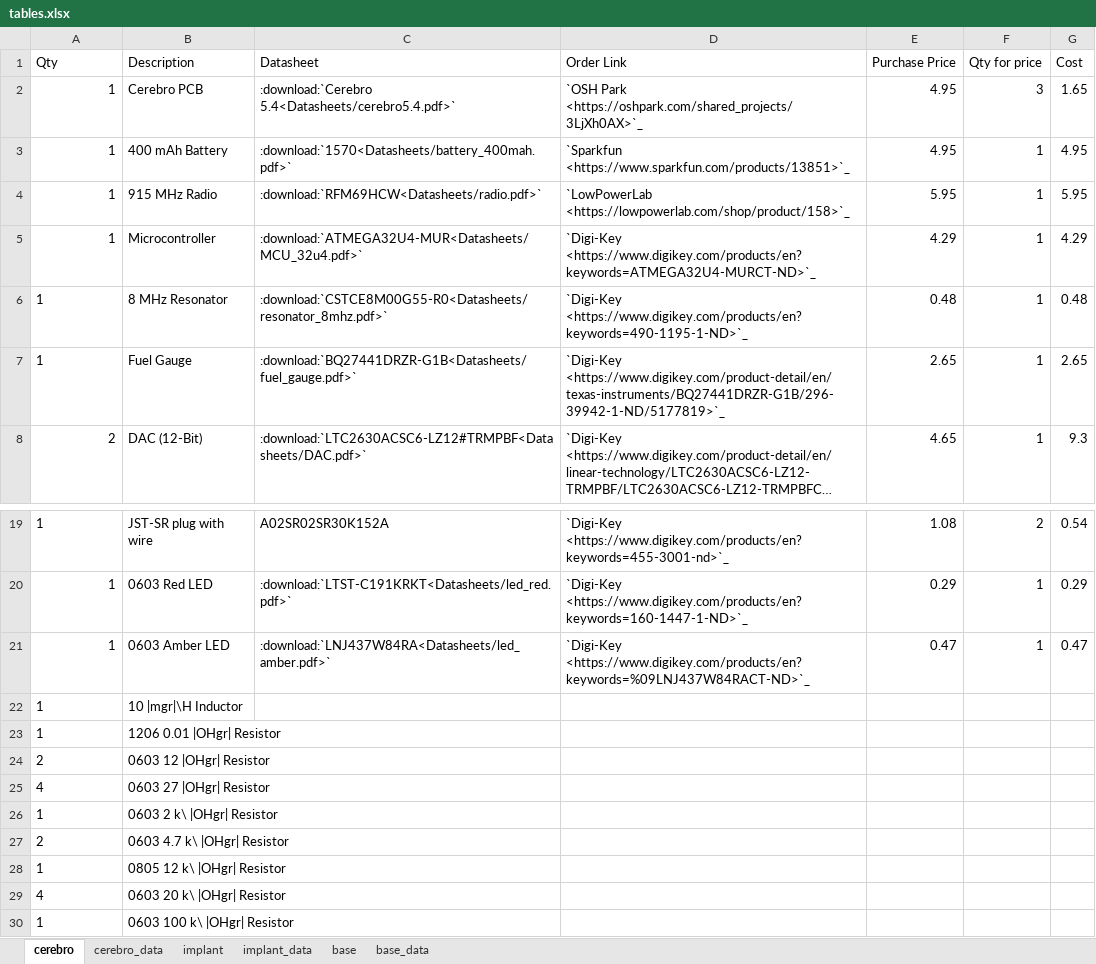
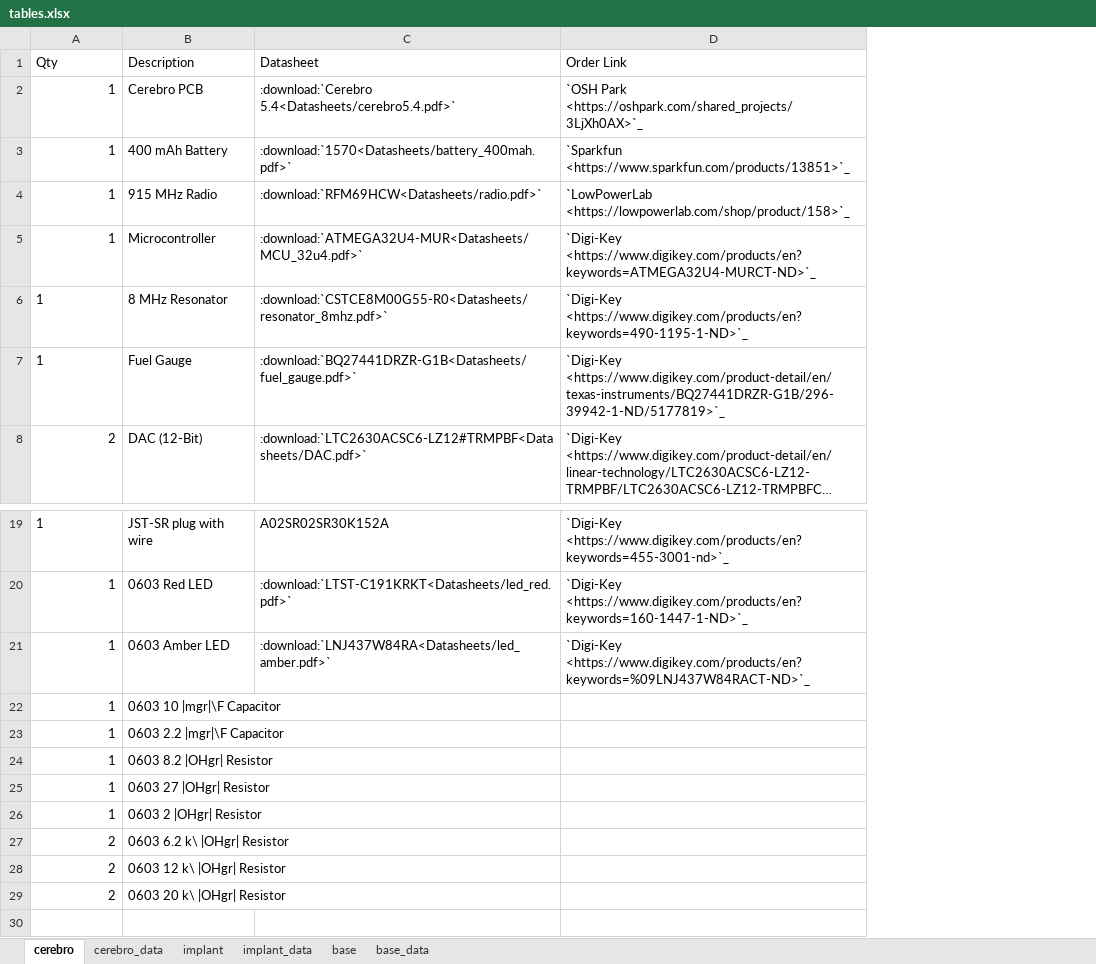
Before and after one commit to Karpova-Lab/cerebro, an Excel workbook: Documentation_src/source/Hardware/tables.xlsx, sheet cerebro, drawn as a sheet; only a part is shown, gaps mark what is left out; long unchanged cells end in …; values as stored, in another font and other column widths than the file's, no borders; removed rows and columns are numbered as before the commit, all else as after; the diff names each change by its address in the sheet, - before the commit and + after, or states it on an @@ line.

```diff
--- a/Documentation_src/source/Hardware/tables.xlsx (sheet cerebro)
+++ b/Documentation_src/source/Hardware/tables.xlsx (sheet cerebro)
-column E (Purchase Price), rows 2-8: 4.95 | 4.95 | 5.95 | 4.29 | 0.48 | 2.65 | 4.65; rows 19-21: 1.08 | 0.29 | 0.47
-column F (Qty for price), rows 2-8: 3 | 1 | 1 | 1 | 1 | 1 | 1; rows 19-21: 2 | 1 | 1
-column G (Cost), rows 2-8: 1.65 | 4.95 | 5.95 | 4.29 | 0.48 | 2.65 | 9.3; rows 19-21: 0.54 | 0.29 | 0.47
-A22 alignment: left
+A22 alignment: right
-B22 (Description): 10 |mgr|\H Inductor
+B22 (Description): 0603 10 |mgr|\F Capacitor
+row 23: 1 | 0603 2.2 |mgr|\F Capacitor
-A24 alignment: left
+A24 alignment: right
-B24 (Description): 1206 0.01 |OHgr| Resistor
+B24 (Description): 0603 8.2 |OHgr| Resistor
-row 24: 2 | 0603 12 |OHgr| Resistor
-A25 (Qty): 4
+A25 (Qty): 1
-A26:A27 alignment: left
+A26:A27 alignment: right
-B26 (Description): 0603 2 k\ |OHgr| Resistor
+B26 (Description): 0603 2 |OHgr| Resistor
-B27 (Description): 0603 4.7 k\ |OHgr| Resistor
+B27 (Description): 0603 6.2 k\ |OHgr| Resistor
-row 28: 1 | 0805 12 k\ |OHgr| Resistor
+row 28: 2 | 0603 12 k\ |OHgr| Resistor
-A29 (Qty): 4
+A29 (Qty): 2
-row 30: 1 | 0603 100 k\ |OHgr| Resistor
```
Also changed, not shown: sheet implant, sheet cerebro_data, sheet base, sheet implant_data, formulas that keep their value, 25 other files.
